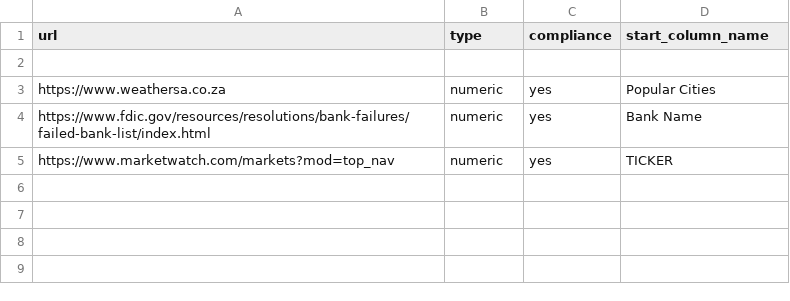
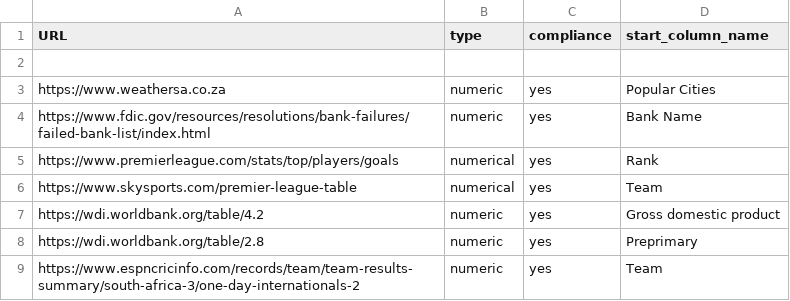
Before and after one commit to Geanlo91/Data-Quality-and-Data-wrangling-project, a CSV file: web_pages.csv, drawn as a sheet.

```diff
--- a/web_pages.csv
+++ b/web_pages.csv
@@ -1,2 +1,2 @@
-url,type,compliance,start_column_name
+URL,type,compliance,start_column_name
 
@@ -4,2 +4,6 @@ https://www.weathersa.co.za,numeric,yes,Popular Cities
 https://www.fdic.gov/resources/resolutions/bank-failures/failed-bank-list/index.html,numeric,yes,Bank Name
-https://www.marketwatch.com/markets?mod=top_nav,numeric,yes,TICKER
+https://www.premierleague.com/stats/top/players/goals,numerical,yes,Rank
+https://www.skysports.com/premier-league-table,numerical,yes,Team
+https://wdi.worldbank.org/table/4.2,numeric,yes,Gross domestic product
+https://wdi.worldbank.org/table/2.8,numeric,yes,Preprimary
+https://www.espncricinfo.com/records/team/team-results-summary/south-africa-3/one-day-internationals-2,numeric,yes,Team
```
Also changed, not shown: 5 other files.
